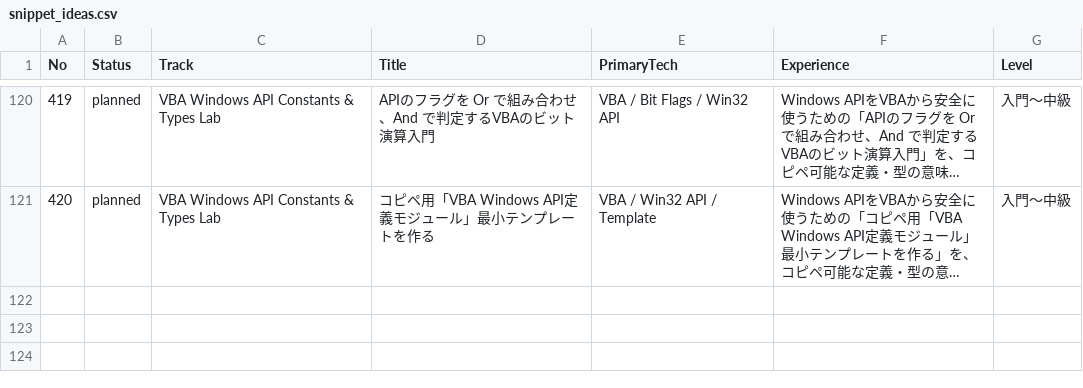
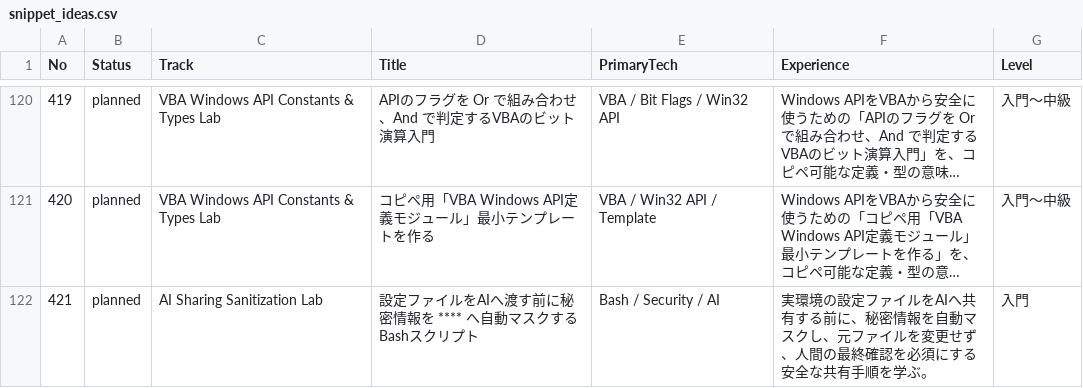
Before and after one commit to papanda925/Daily-Code-Samples, a CSV file: catalog/snippet_ideas.csv, drawn as a sheet; only a part is shown, gaps mark what is left out; long unchanged cells end in …; the diff names each change by its address in the sheet, - before the commit and + after, or states it on an @@ line.

Commit message:
catalog: add AI config sanitization idea #421

```diff
--- a/catalog/snippet_ideas.csv
+++ b/catalog/snippet_ideas.csv
+row 122: 421 | planned | AI Sharing Sanitization Lab | 設定ファイルをAIへ渡す前に秘密情報を **** へ自動マスクするBashスクリプト | Bash / Security / AI | 実環境の設定ファイルをAIへ共有する前に、秘密情報を自動マスクし、元ファイルを変更せず、人間の最終確認を必須にする安全な共有手順を学ぶ。 | 入門
```
